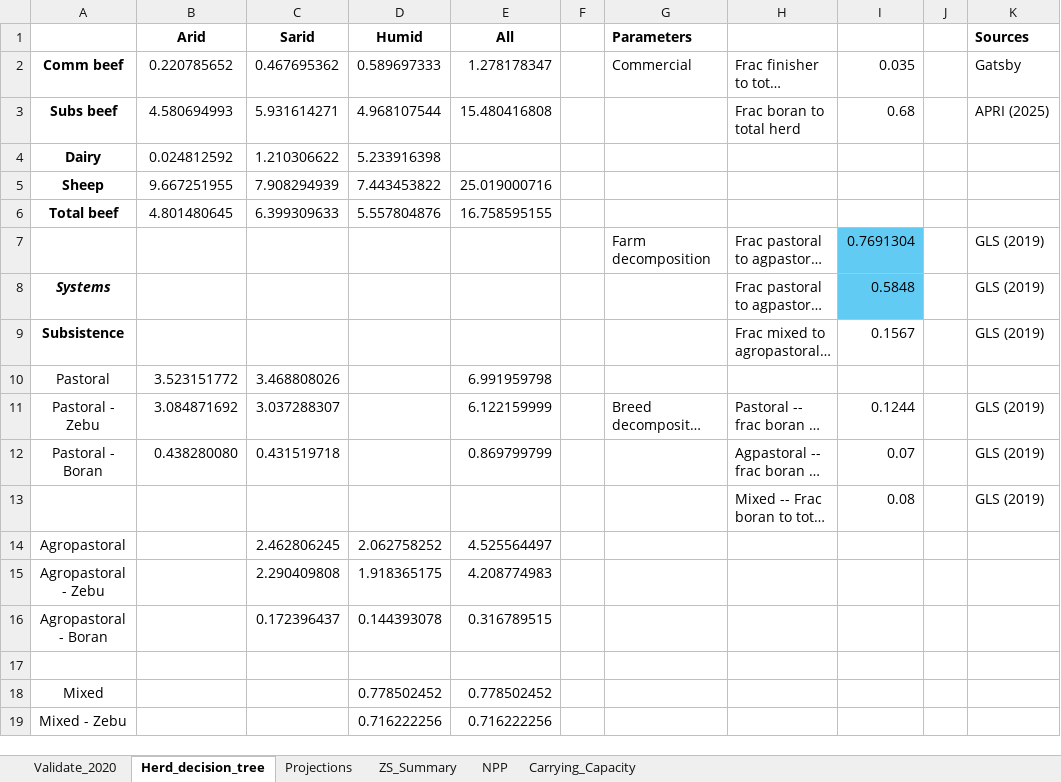
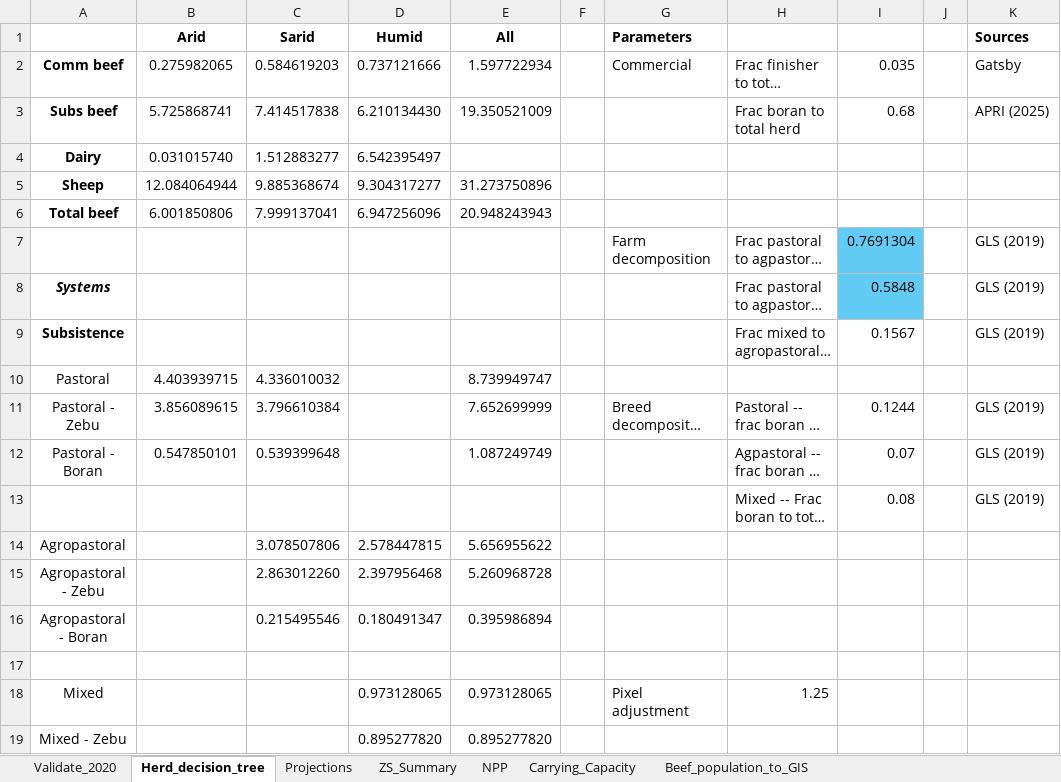
Before and after one commit to James-Hawkins/KE.beef.spatial, an Excel workbook: Rasterized animal populations/Zonal statistics/Summary.xlsx, sheet Herd_decision_tree, drawn as a sheet; only a part is shown; long unchanged cells end in …; values as stored, in another font and other column widths than the file's, no borders; removed rows and columns are numbered as before the commit, all else as after; the diff covers the shown part only; the diff names each change by its address in the sheet, - before the commit and + after, or states it on an @@ line.

```diff
--- a/Rasterized animal populations/Zonal statistics/Summary.xlsx (sheet Herd_decision_tree)
+++ b/Rasterized animal populations/Zonal statistics/Summary.xlsx (sheet Herd_decision_tree)
+sheet tab: Beef_population_to_GIS
-B2 (Arid): 0.220785652
+B2 (Arid): 0.275982065
-C2 (Sarid): 0.467695362
+C2 (Sarid): 0.584619203
-D2 (Humid): 0.589697333
+D2 (Humid): 0.737121666
-E2 (All): 1.278178347
+E2 (All): 1.597722934
-B3 (Arid): 4.580694993
+B3 (Arid): 5.725868741
-C3 (Sarid): 5.931614271
+C3 (Sarid): 7.414517838
-D3 (Humid): 4.968107544
+D3 (Humid): 6.210134430
-E3 (All): 15.480416808
+E3 (All): 19.350521009
-row 4: Dairy | 0.024812592 | 1.210306622 | 5.233916398
-row 5: Sheep | 9.667251955 | 7.908294939 | 7.443453822 | 25.019000716
-row 6: Total beef | 4.801480645 | 6.399309633 | 5.557804876 | 16.758595155
+row 4: Dairy | 0.031015740 | 1.512883277 | 6.542395497
+row 5: Sheep | 12.084064944 | 9.885368674 | 9.304317277 | 31.273750896
+row 6: Total beef | 6.001850806 | 7.999137041 | 6.947256096 | 20.948243943
-row 10: Pastoral | 3.523151772 | 3.468808026 |  | 6.991959798
+row 10: Pastoral | 4.403939715 | 4.336010032 |  | 8.739949747
-B11 (Arid): 3.084871692
+B11 (Arid): 3.856089615
-C11 (Sarid): 3.037288307
+C11 (Sarid): 3.796610384
-E11 (All): 6.122159999
+E11 (All): 7.652699999
-B12 (Arid): 0.438280080
+B12 (Arid): 0.547850101
-C12 (Sarid): 0.431519718
+C12 (Sarid): 0.539399648
-E12 (All): 0.869799799
+E12 (All): 1.087249749
-row 14: Agropastoral |  | 2.462806245 | 2.062758252 | 4.525564497
-row 15: Agropastoral - Zebu |  | 2.290409808 | 1.918365175 | 4.208774983
-row 16: Agropastoral - Boran |  | 0.172396437 | 0.144393078 | 0.316789515
+row 14: Agropastoral |  | 3.078507806 | 2.578447815 | 5.656955622
+row 15: Agropastoral - Zebu |  | 2.863012260 | 2.397956468 | 5.260968728
+row 16: Agropastoral - Boran |  | 0.215495546 | 0.180491347 | 0.395986894
-row 18: Mixed |  |  | 0.778502452 | 0.778502452
+row 18: Mixed |  |  | 0.973128065 | 0.973128065 |  | Pixel adjustment | 1.25
-D19 (Humid): 0.716222256
+D19 (Humid): 0.895277820
-E19 (All): 0.716222256
+E19 (All): 0.895277820
```
Also changed, not shown: 8 added rows, 8 removed rows and 27 edited cells elsewhere in this sheet, sheet Carrying_Capacity, sheet Validate_2020, sheet Projections, formulas that keep their value, 3 other files.
